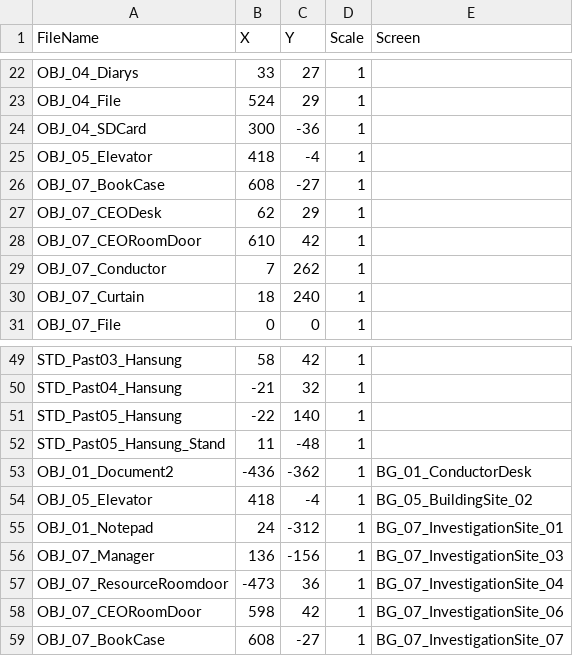
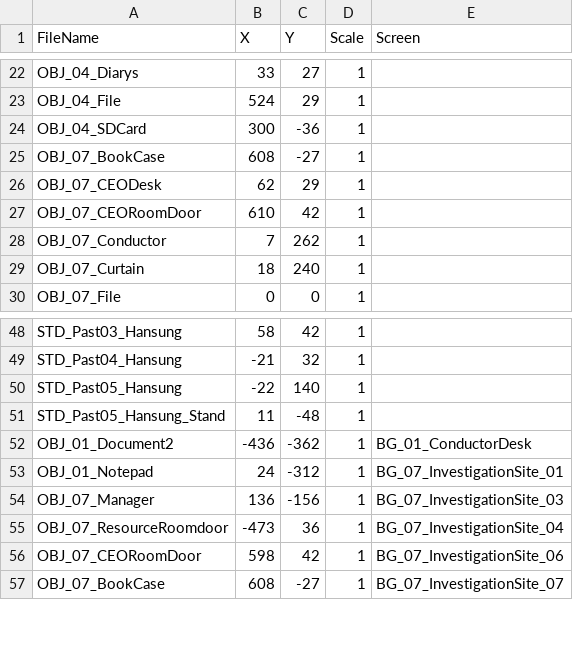
Before and after one commit to mikeolw/2KH1-2KH1project, a CSV file: Assets/StreamingAssets/Stage/IllustLayout.csv, drawn as a sheet; only a part is shown, gaps mark what is left out.

```diff
--- a/Assets/StreamingAssets/Stage/IllustLayout.csv
+++ b/Assets/StreamingAssets/Stage/IllustLayout.csv
@@ -24,3 +24,2 @@ OBJ_04_File,524,29,1,
 OBJ_04_SDCard,300,-36,1,
-OBJ_05_Elevator,418,-4,1,
 OBJ_07_BookCase,608,-27,1,
@@ -53,3 +52,2 @@ STD_Past05_Hansung_Stand,11,-48,1,
 OBJ_01_Document2,-436,-362,1,BG_01_ConductorDesk
-OBJ_05_Elevator,418,-4,1,BG_05_BuildingSite_02
 OBJ_01_Notepad,24,-312,1,BG_07_InvestigationSite_01
```
Also changed, not shown: Assets/StreamingAssets/Stage/InvestigationStage.csv.
